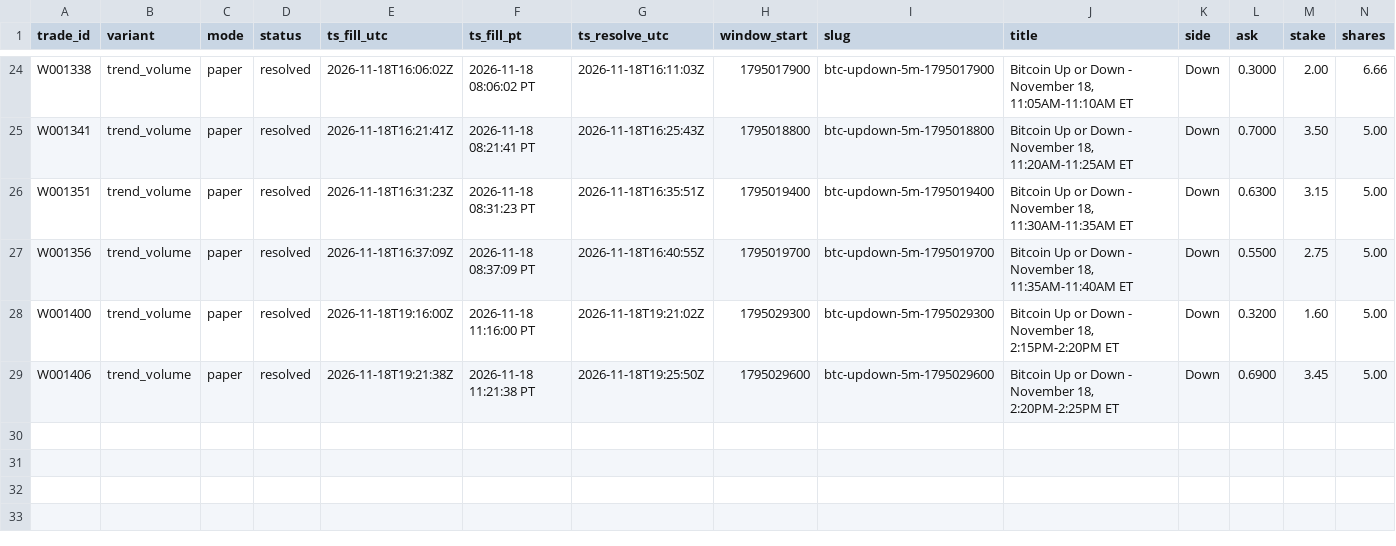
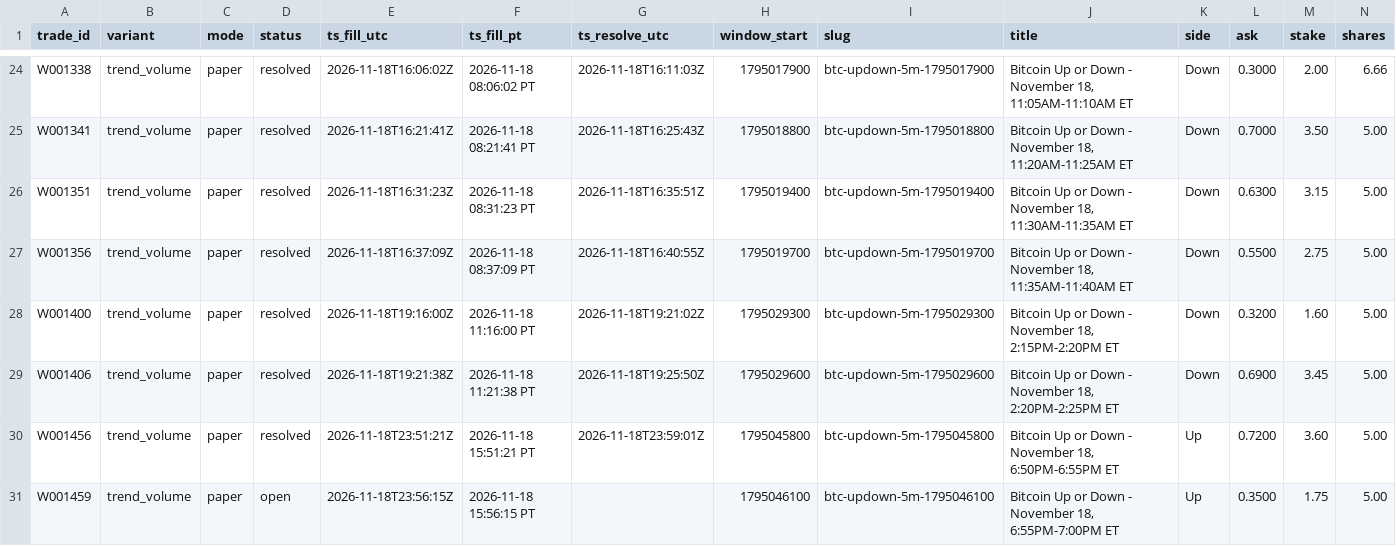
Before and after one commit to michaeldeuchar-dotcom/btc5m-paper-bot, a CSV file: data/week1/trades_trend_volume.csv, drawn as a sheet; only a part is shown, gaps mark what is left out; rows hold the shown columns only; the diff names each change by its address in the sheet, - before the commit and + after, or states it on an @@ line.

```diff
--- a/data/week1/trades_trend_volume.csv
+++ b/data/week1/trades_trend_volume.csv
+row 30: W001456 | trend_volume | paper | resolved | 2026-11-18T23:51:21Z | 2026-11-18 15:51:21 PT | 2026-11-18T23:59:01Z | 1795045800 | btc-updown-5m-1795045800 | Bitcoin Up or Down - November 18, 6:50PM-6:55PM ET | Up | 0.7200 | 3.60 | 5.00
+row 31: W001459 | trend_volume | paper | open | 2026-11-18T23:56:15Z | 2026-11-18 15:56:15 PT |  | 1795046100 | btc-updown-5m-1795046100 | Bitcoin Up or Down - November 18, 6:55PM-7:00PM ET | Up | 0.3500 | 1.75 | 5.00
```
Also changed, not shown: data/week1/decisions_tail.csv, data/week1/trades_breakout.csv, 8 other files.
